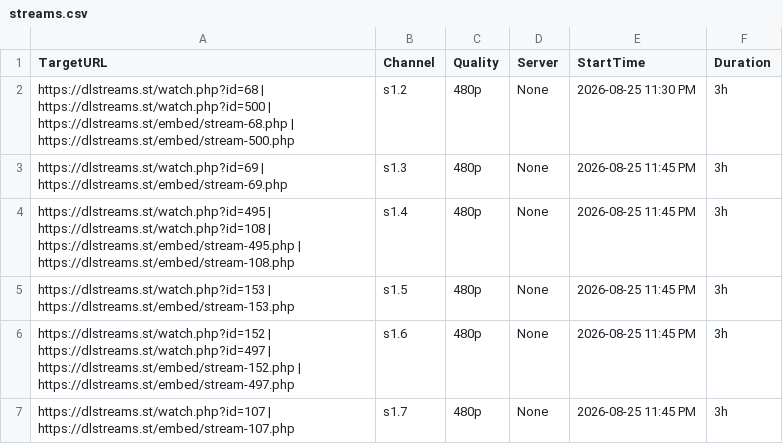
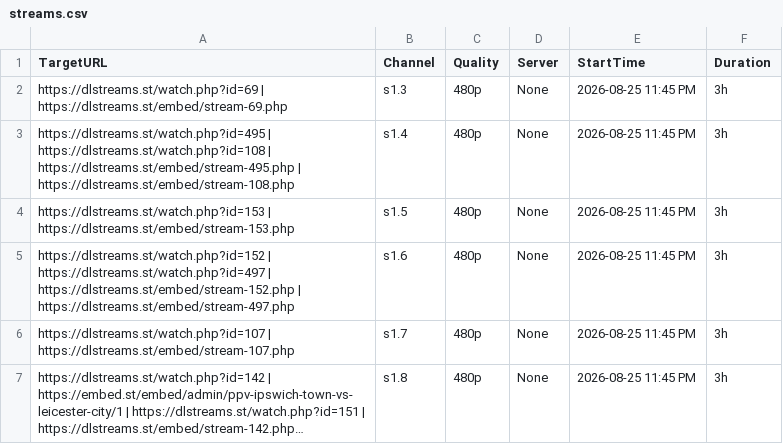
Before and after one commit to poorpeople-cmd/bbbbbbbbb-1111, a CSV file: streams.csv, drawn as a sheet; only a part is shown; the shorter side is filled out with more unchanged rows; long unchanged cells end in …; the diff names each change by its address in the sheet, - before the commit and + after, or states it on an @@ line.

```diff
--- a/streams.csv
+++ b/streams.csv
-row 2: https://dlstreams.st/watch.php?id=68 | https://dlstreams.st/watch.php?id=500 | https://dlstreams.st/embed/stream-68.php | https://dlstreams.st/embed/stream-500.php | s1.2 | 480p | None | 2026-08-25 11:30 PM | 3h
```
